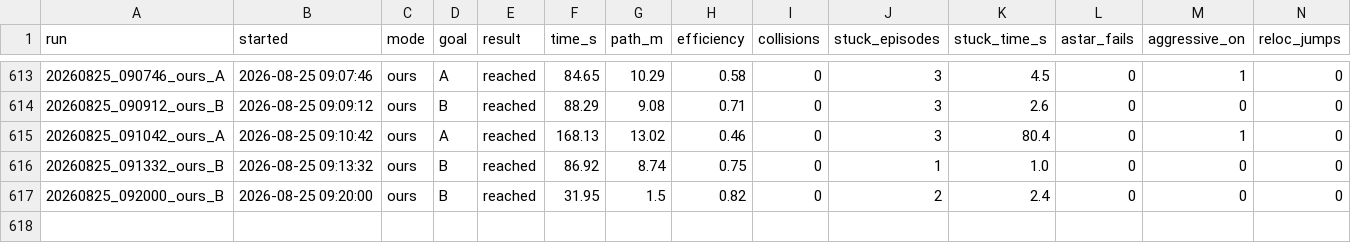
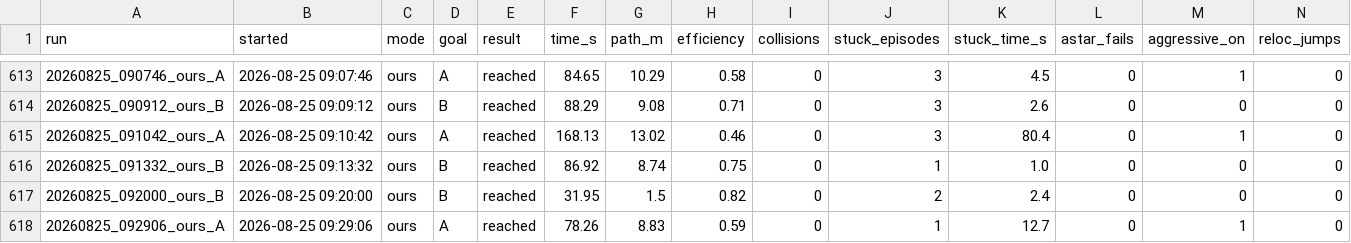
Before and after one commit to 5G-ERA/Computational-cognitive-memory-robotic-evaluation, a CSV file: dataset/runs_stats.csv, drawn as a sheet; only a part is shown, gaps mark what is left out; rows hold the shown columns only; the diff names each change by its address in the sheet, - before the commit and + after, or states it on an @@ line.

```diff
--- a/dataset/runs_stats.csv
+++ b/dataset/runs_stats.csv
+row 618: 20260825_092906_ours_A | 2026-08-25 09:29:06 | ours | A | reached | 78.26 | 8.83 | 0.59 | 0 | 1 | 12.7 | 0 | 1 | 0
```
Also changed, not shown: 29 other files.
